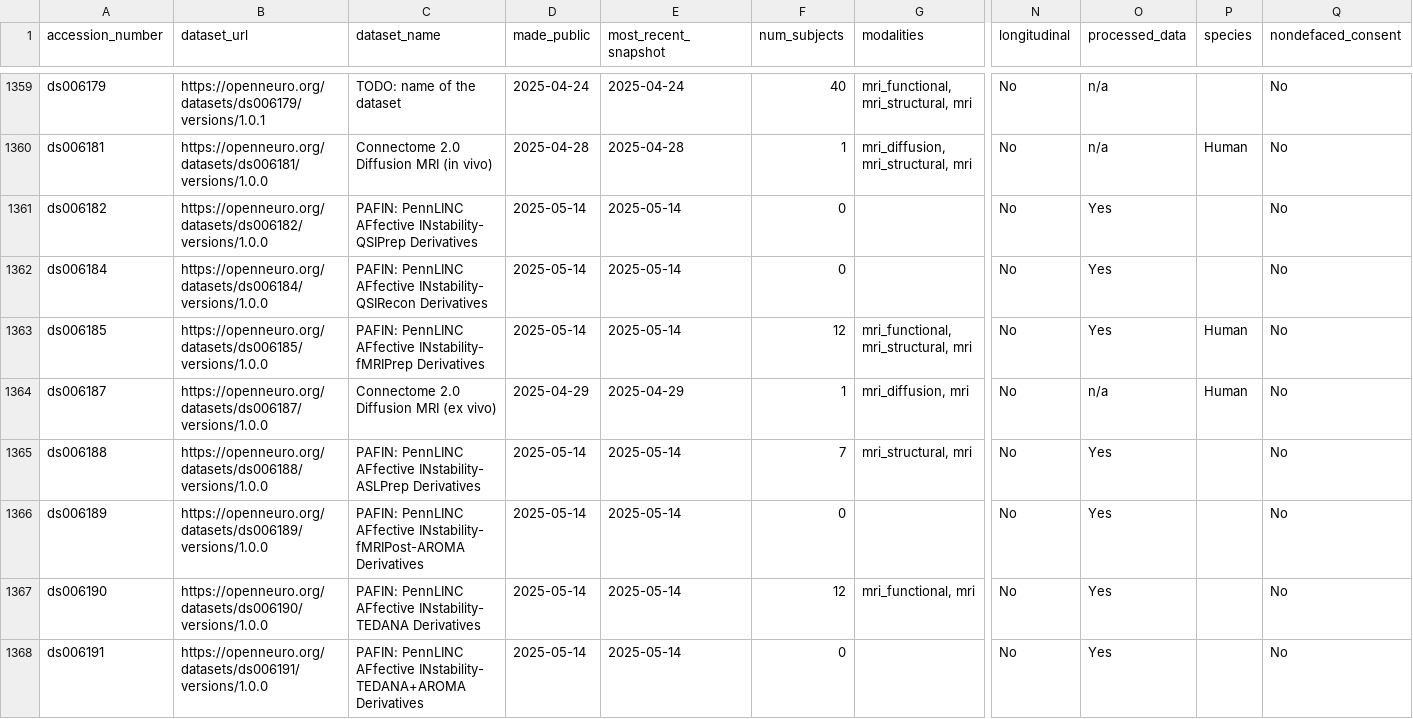
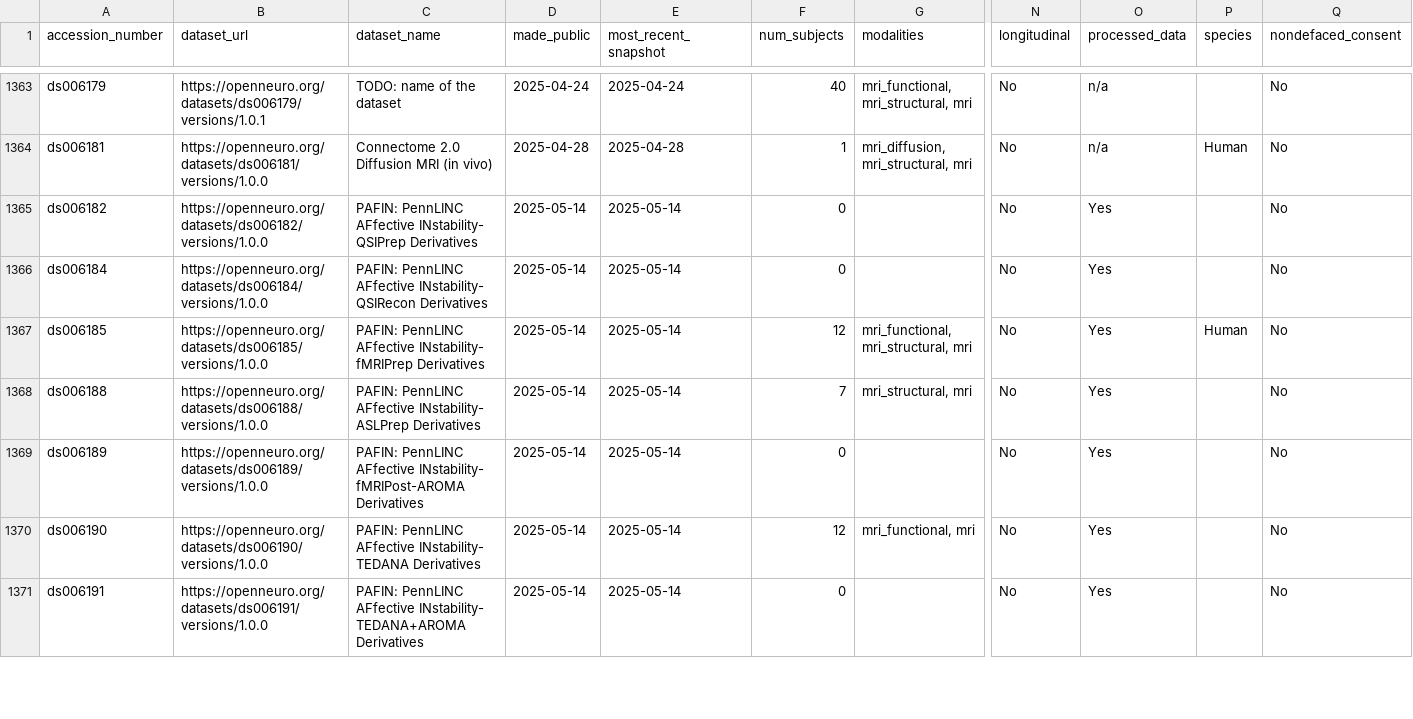
Before and after one commit to jbwexler/openneuro_metadata, a CSV file: metadata.csv, drawn as a sheet; only a part is shown, gaps mark what is left out; removed rows and columns are numbered as before the commit, all else as after; rows hold the shown columns only; the diff covers the shown part only; the diff names each change by its address in the sheet, - before the commit and + after, or states it on an @@ line.

```diff
--- a/metadata.csv
+++ b/metadata.csv
-row 1364: ds006187 | https://openneuro.org/datasets/ds006187/versions/1.0.0 | Connectome 2.0 Diffusion MRI (ex vivo) | 2025-04-29 | 2025-04-29 | 1 | mri_diffusion, mri | No | n/a | Human | No
```
Also changed, not shown: 8 added rows and 18 edited cells elsewhere in this file.
